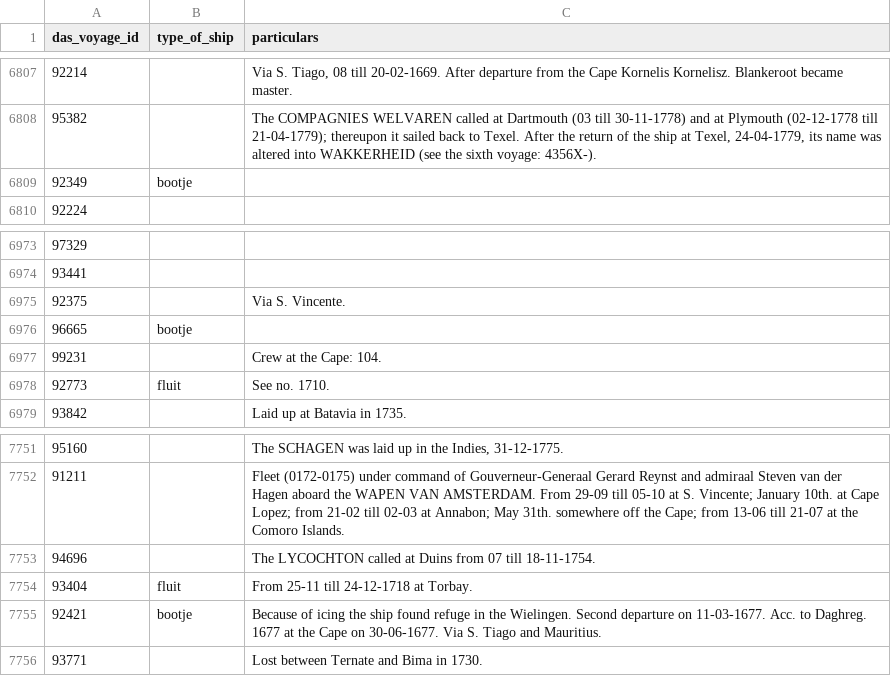
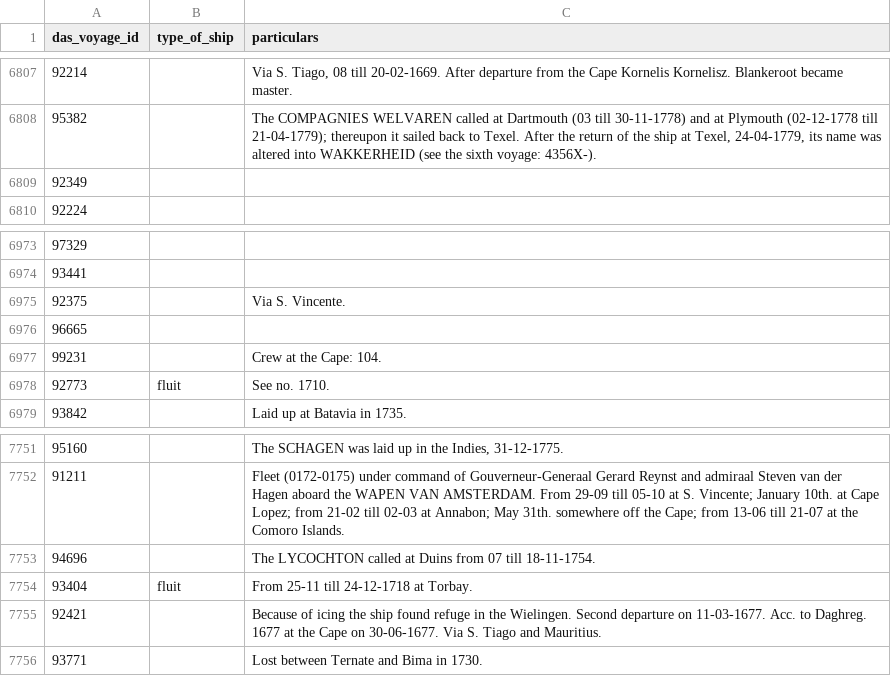
Before and after one commit to Het-Zinkende-Schip/Game, a CSV file: data/voc_ship_types.csv, drawn as a sheet; only a part is shown, gaps mark what is left out; the diff covers the shown part only.

Commit message:
leaves out some unmatched ship types

```diff
--- a/data/voc_ship_types.csv
+++ b/data/voc_ship_types.csv
@@ -6808,3 +6808,3 @@
 "95382","","The COMPAGNIES WELVAREN called at Dartmouth (03 till 30-11-1778) and at Plymouth (02-12-1778 till 21-04-1779); thereupon it sailed back to Texel. After the return of the ship at Texel, 24-04-1779, its name was altered into WAKKERHEID (see the sixth voyage: 4356X-)."
-"92349","bootje",""
+"92349","",""
 "92224","",""
@@ -6975,3 +6975,3 @@
 "92375","","Via S. Vincente."
-"96665","bootje",""
+"96665","",""
 "99231","","Crew at the Cape: 104."
@@ -7754,3 +7754,3 @@
 "93404","fluit","From 25-11 till 24-12-1718 at Torbay."
-"92421","bootje","Because of icing the ship found refuge in the Wielingen. Second departure on 11-03-1677. Acc. to Daghreg. 1677 at the Cape on 30-06-1677. Via S. Tiago and Mauritius."
+"92421","","Because of icing the ship found refuge in the Wielingen. Second departure on 11-03-1677. Acc. to Daghreg. 1677 at the Cape on 30-06-1677. Via S. Tiago and Mauritius."
 "93771","","Lost between Ternate and Bima in 1730."
```
Also changed, not shown: 5 edited cells elsewhere in this file.
